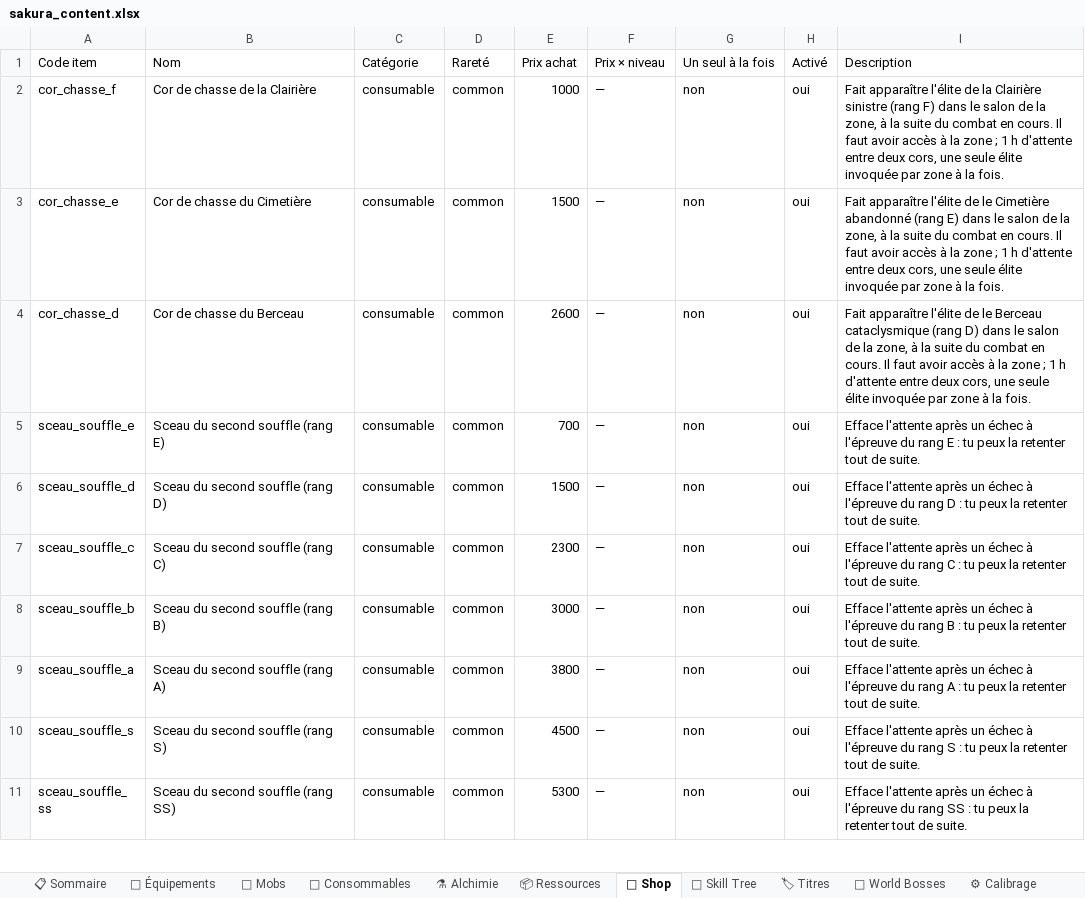
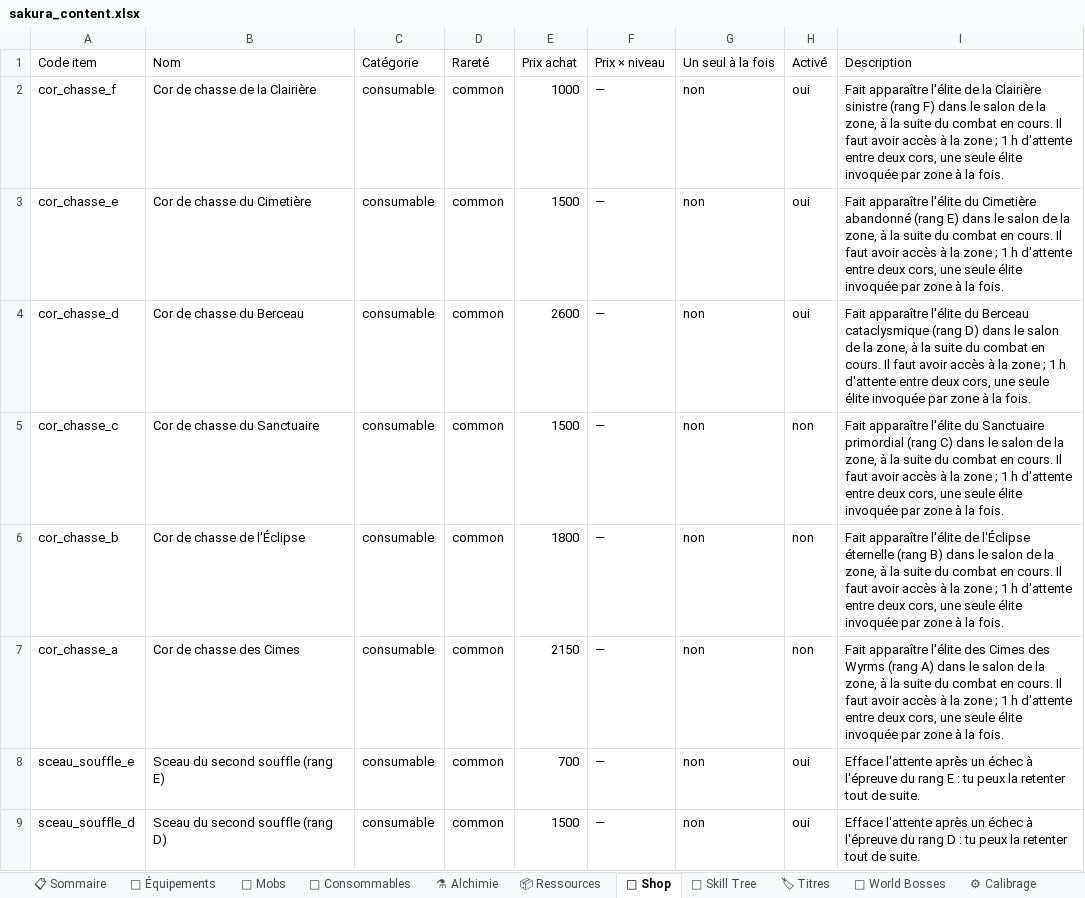
Before and after one commit to AltanDURAN/SakuraLeveling, an Excel workbook: docs/sakura_content.xlsx, sheet 🏪 Shop, drawn as a sheet; only a part is shown; the shorter side is filled out with more unchanged rows; values as stored, in another font and other column widths than the file's, no cell formats; the diff names each change by its address in the sheet, - before the commit and + after, or states it on an @@ line.

```diff
--- a/docs/sakura_content.xlsx (sheet 🏪 Shop)
+++ b/docs/sakura_content.xlsx (sheet 🏪 Shop)
-I3 (Description): …apparaître l'élite de le Cimetière abandonné…
+I3 (Description): …apparaître l'élite du Cimetière abandonné…
-I4 (Description): …apparaître l'élite de le Berceau cataclysmique…
+I4 (Description): …apparaître l'élite du Berceau cataclysmique…
+row 5: cor_chasse_c | Cor de chasse du Sanctuaire | consumable | common | 1500 | — | non | non | Fait apparaître l'élite du Sanctuaire primordial (rang C) dans le salon de la zone, à la suite du combat en cours. Il faut avoir accès à la zone ; 1 h d'attente entre deux cors, une seule élite invoquée par zone à la fois.
+row 6: cor_chasse_b | Cor de chasse de l'Éclipse | consumable | common | 1800 | — | non | non | Fait apparaître l'élite de l'Éclipse éternelle (rang B) dans le salon de la zone, à la suite du combat en cours. Il faut avoir accès à la zone ; 1 h d'attente entre deux cors, une seule élite invoquée par zone à la fois.
+row 7: cor_chasse_a | Cor de chasse des Cimes | consumable | common | 2150 | — | non | non | Fait apparaître l'élite des Cimes des Wyrms (rang A) dans le salon de la zone, à la suite du combat en cours. Il faut avoir accès à la zone ; 1 h d'attente entre deux cors, une seule élite invoquée par zone à la fois.
```
Also changed, not shown: sheet 🏷 Titres, sheet 🧪 Consommables, sheet ⚗ Alchimie, sheet 📋 Sommaire, cell formats, 21 other files.
